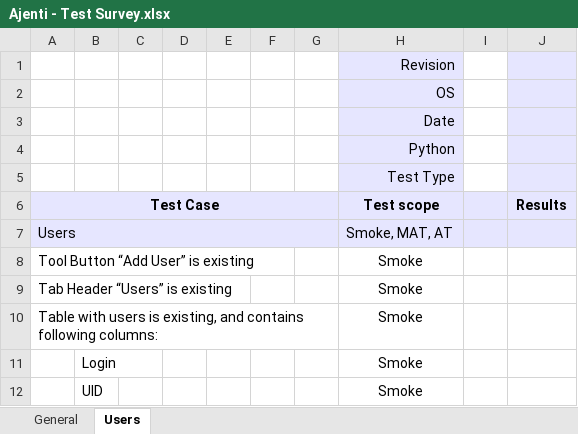
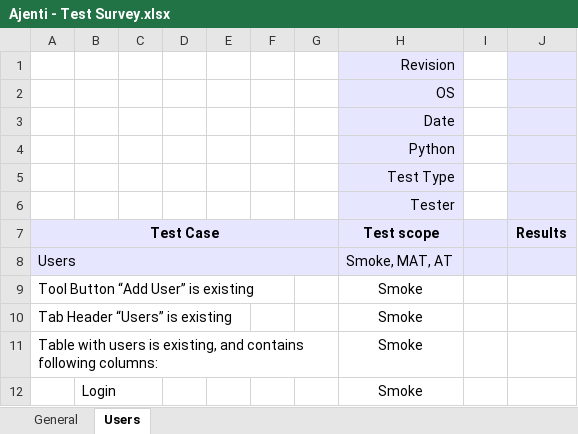
Before and after one commit to ajenti/ajenti, an Excel workbook: Ajenti - Test Survey.xlsx, sheet Users, drawn as a sheet; only a part is shown; the shorter side is filled out with more unchanged rows; values as stored, in another font and other column widths than the file's, no borders; charts and pictures not drawn; the diff names each change by its address in the sheet, - before the commit and + after, or states it on an @@ line.

Commit message:
[QA] survey updated

```diff
--- a/Ajenti - Test Survey.xlsx (sheet Users)
+++ b/Ajenti - Test Survey.xlsx (sheet Users)
+row 6:  |  |  |  |  |  |  | Tester
```
